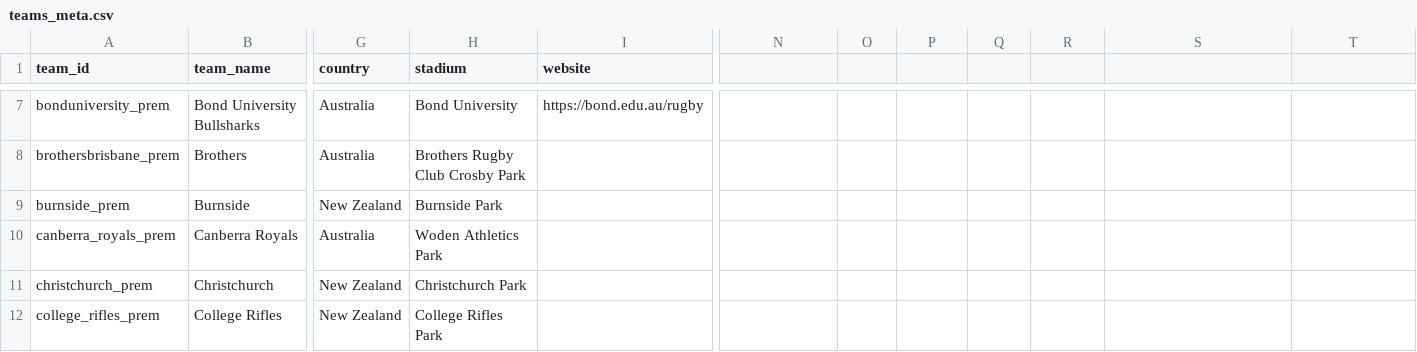
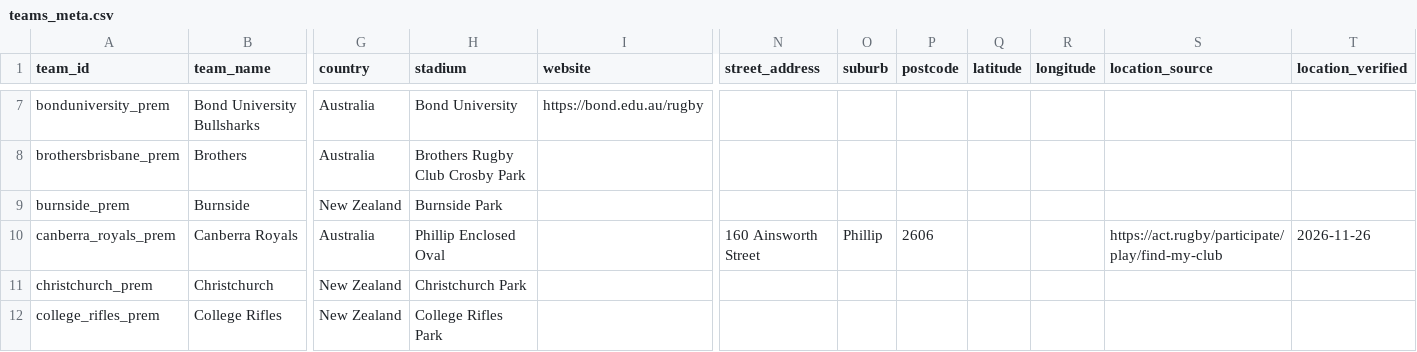
Before and after one commit to Valor-rich/club-rugby, a CSV file: teams_meta.csv, drawn as a sheet; only a part is shown, gaps mark what is left out; the diff names each change by its address in the sheet, - before the commit and + after, or states it on an @@ line.

Commit message:
Remove legacy club profile branding and support verified home ground maps

```diff
--- a/teams_meta.csv
+++ b/teams_meta.csv
-N1: (empty)
+N1: street_address
-O1: (empty)
+O1: suburb
-P1: (empty)
+P1: postcode
-Q1: (empty)
+Q1: latitude
-R1: (empty)
+R1: longitude
-S1: (empty)
+S1: location_source
-T1: (empty)
+T1: location_verified
-H10 (stadium): Woden Athletics Park
+H10 (stadium): Phillip Enclosed Oval
-N10 (street_address): (empty)
+N10 (street_address): 160 Ainsworth Street
-O10 (suburb): (empty)
+O10 (suburb): Phillip
-P10 (postcode): (empty)
+P10 (postcode): 2606
-S10 (location_source): (empty)
+S10 (location_source): https://act.rugby/participate/play/find-my-club
-T10 (location_verified): (empty)
+T10 (location_verified): 2026-11-26
```
Also changed, not shown: 3 other files.
